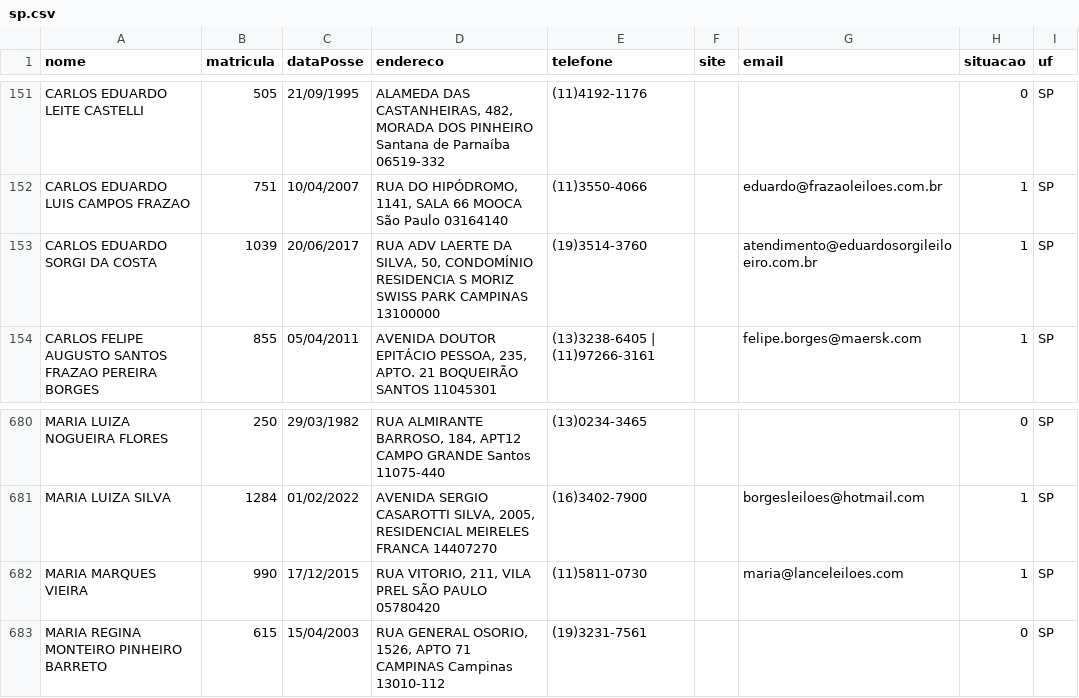
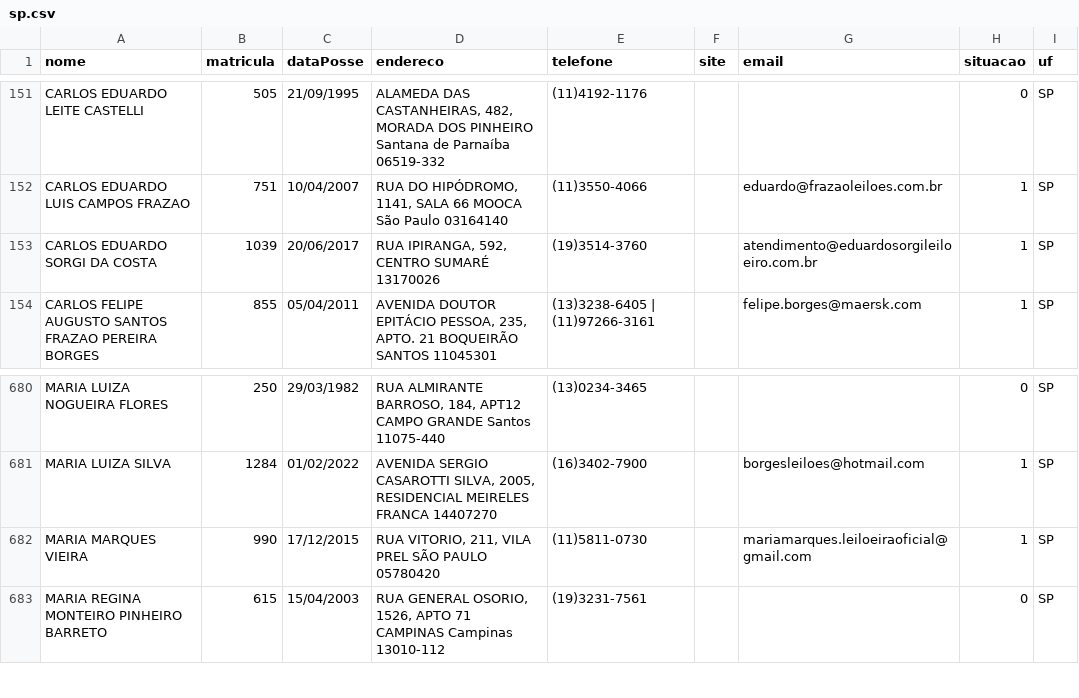
Before and after one commit to suporteleiloes/webscriptingLeiloeiro, a CSV file: csv/sp.csv, drawn as a sheet; only a part is shown, gaps mark what is left out.

```diff
--- a/csv/sp.csv
+++ b/csv/sp.csv
@@ -152,3 +152,3 @@
 "CARLOS EDUARDO LUIS CAMPOS FRAZAO","751","10/04/2007","RUA DO HIPÓDROMO, 1141, SALA 66 MOOCA São Paulo 03164140","(11)3550-4066","","eduardo@frazaoleiloes.com.br ",1,"SP"
-"CARLOS EDUARDO SORGI DA COSTA","1039","20/06/2017","RUA ADV LAERTE DA SILVA, 50, CONDOMÍNIO RESIDENCIA S MORIZ SWISS PARK CAMPINAS 13100000","(19)3514-3760","","atendimento@eduardosorgileiloeiro.com.br",1,"SP"
+"CARLOS EDUARDO SORGI DA COSTA","1039","20/06/2017","RUA IPIRANGA, 592, CENTRO SUMARÉ 13170026","(19)3514-3760","","atendimento@eduardosorgileiloeiro.com.br ",1,"SP"
 "CARLOS FELIPE AUGUSTO SANTOS FRAZAO PEREIRA BORGES","855","05/04/2011","AVENIDA DOUTOR EPITÁCIO PESSOA, 235, APTO. 21 BOQUEIRÃO SANTOS 11045301","(13)3238-6405 | (11)97266-3161","","felipe.borges@maersk.com",1,"SP"
@@ -681,3 +681,3 @@
 "MARIA LUIZA SILVA","1284","01/02/2022","AVENIDA SERGIO CASAROTTI SILVA, 2005, RESIDENCIAL MEIRELES FRANCA 14407270","(16)3402-7900","","borgesleiloes@hotmail.com",1,"SP"
-"MARIA MARQUES VIEIRA","990","17/12/2015","RUA VITORIO, 211, VILA PREL SÃO PAULO 05780420","(11)5811-0730","","maria@lanceleiloes.com",1,"SP"
+"MARIA MARQUES VIEIRA","990","17/12/2015","RUA VITORIO, 211, VILA PREL SÃO PAULO 05780420","(11)5811-0730","","mariamarques.leiloeiraoficial@gmail.com",1,"SP"
 "MARIA REGINA MONTEIRO PINHEIRO BARRETO","615","15/04/2003","RUA GENERAL OSORIO, 1526, APTO 71 CAMPINAS Campinas 13010-112","(19)3231-7561","","",0,"SP"
```
Also changed, not shown: csv/br.csv, csv/mg.csv, 9 other files.
